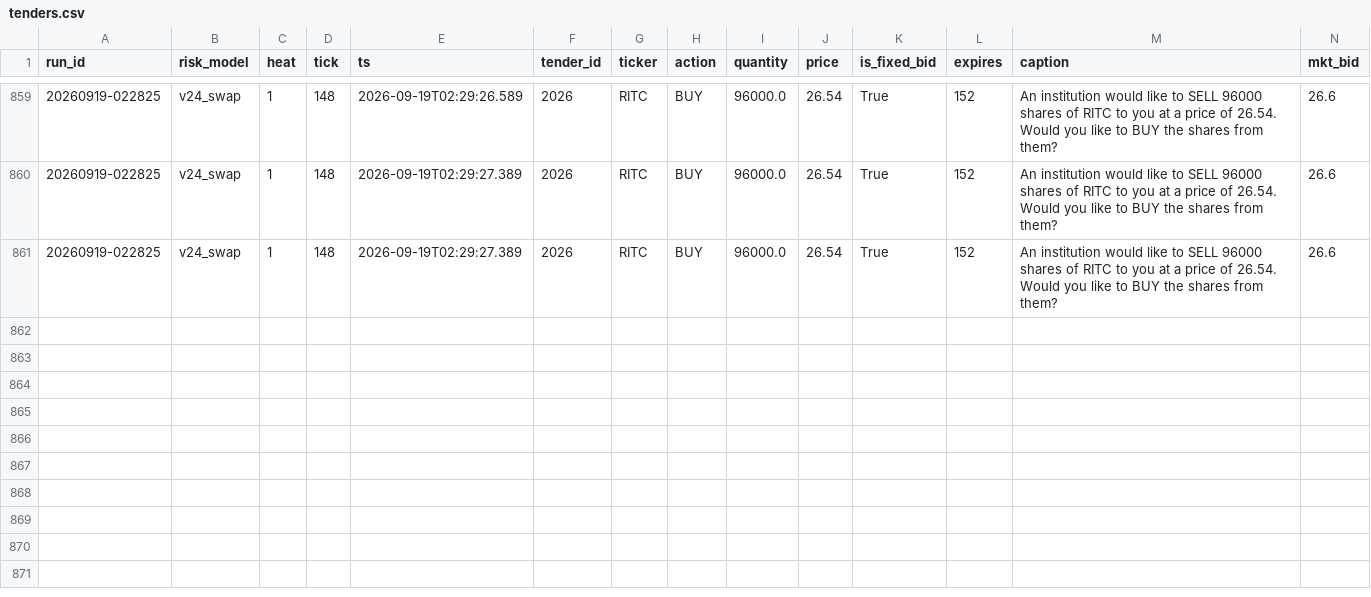
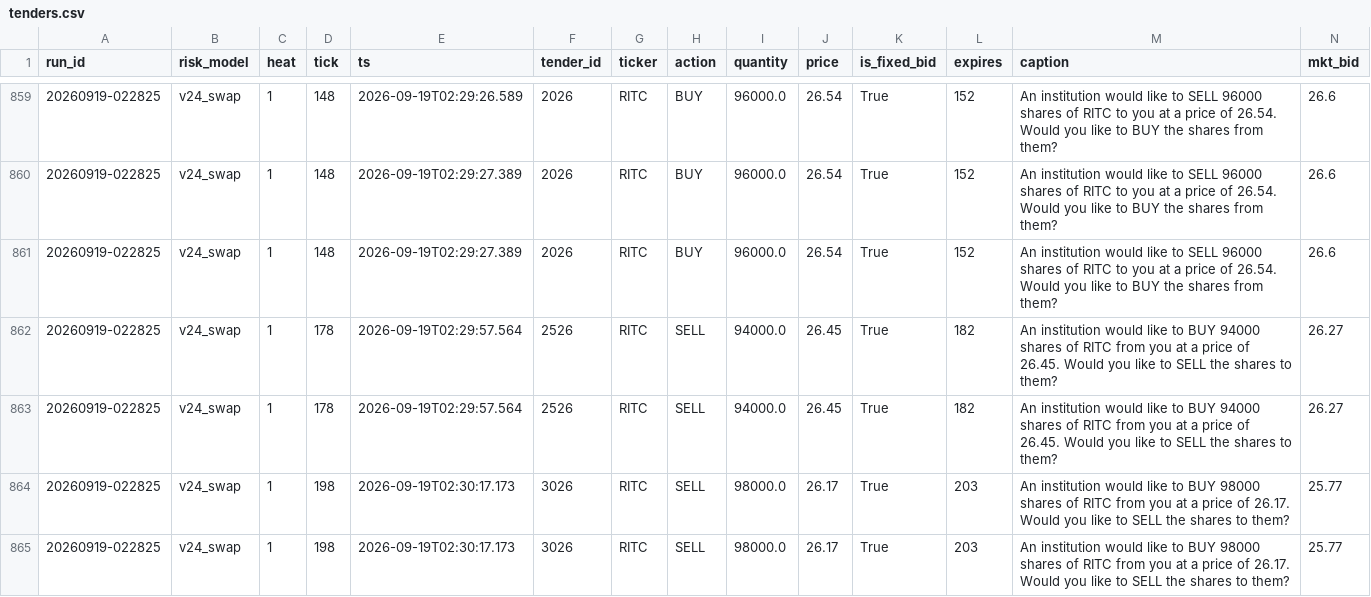
Before and after one commit to oxiwastaken/mscf_comp, a CSV file: ETF/logs/tenders.csv, drawn as a sheet; only a part is shown, gaps mark what is left out; rows hold the shown columns only; the diff names each change by its address in the sheet, - before the commit and + after, or states it on an @@ line.

```diff
--- a/ETF/logs/tenders.csv
+++ b/ETF/logs/tenders.csv
+row 862: 20260919-022825 | v24_swap | 1 | 178 | 2026-09-19T02:29:57.564 | 2526 | RITC | SELL | 94000.0 | 26.45 | True | 182 | An institution would like to BUY 94000 shares of RITC from you at a price of 26.45. Would you like to SELL the shares to them? | 26.27
+row 863: 20260919-022825 | v24_swap | 1 | 178 | 2026-09-19T02:29:57.564 | 2526 | RITC | SELL | 94000.0 | 26.45 | True | 182 | An institution would like to BUY 94000 shares of RITC from you at a price of 26.45. Would you like to SELL the shares to them? | 26.27
+row 864: 20260919-022825 | v24_swap | 1 | 198 | 2026-09-19T02:30:17.173 | 3026 | RITC | SELL | 98000.0 | 26.17 | True | 203 | An institution would like to BUY 98000 shares of RITC from you at a price of 26.17. Would you like to SELL the shares to them? | 25.77
+row 865: 20260919-022825 | v24_swap | 1 | 198 | 2026-09-19T02:30:17.173 | 3026 | RITC | SELL | 98000.0 | 26.17 | True | 203 | An institution would like to BUY 98000 shares of RITC from you at a price of 26.17. Would you like to SELL the shares to them? | 25.77
```
Also changed, not shown: ETF/logs/trades.csv, 1 other file.
